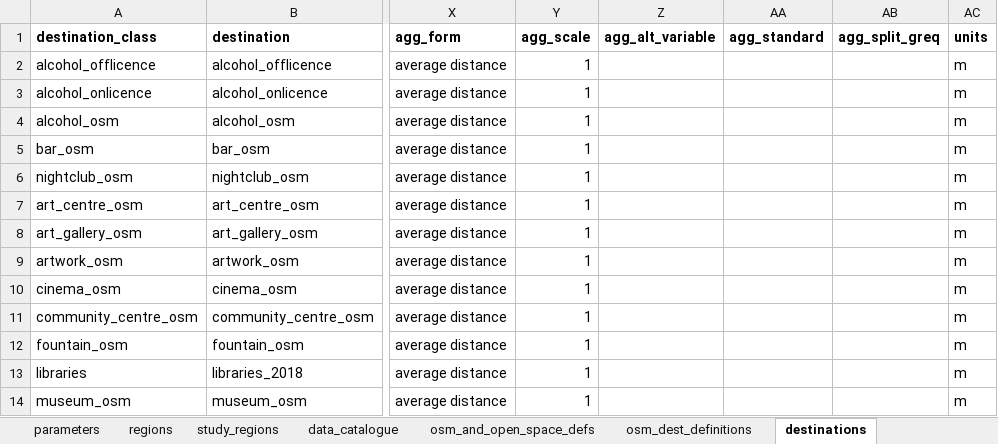
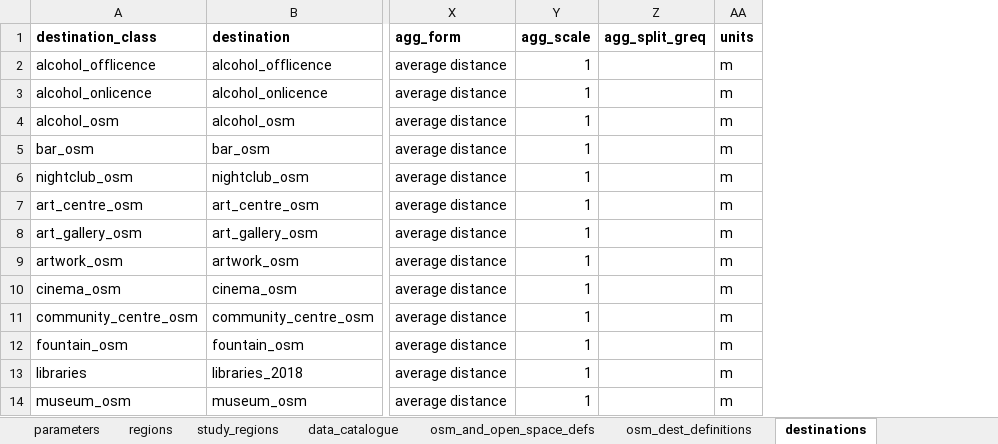
Before and after one commit to healthy-liveable-cities/australian-national-liveability-study, an Excel workbook: ind_study_region_matrix.xlsx, sheet destinations, drawn as a sheet; only a part is shown, gaps mark what is left out; values as stored, in another font and other column widths than the file's, no borders; the diff names each change by its address in the sheet, - before the commit and + after, or states it on an @@ line.

```diff
--- a/ind_study_region_matrix.xlsx (sheet destinations)
+++ b/ind_study_region_matrix.xlsx (sheet destinations)
-column Z (agg_alt_variable), empty
-column AA (agg_standard), empty
```
Also changed, not shown: sheet ind_study_region_matrix, sheet study_regions, other sheet tabs.
